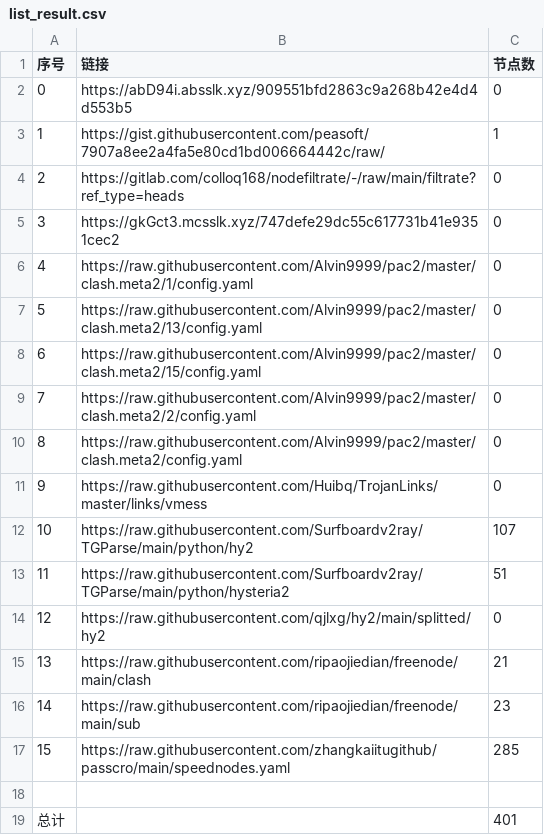
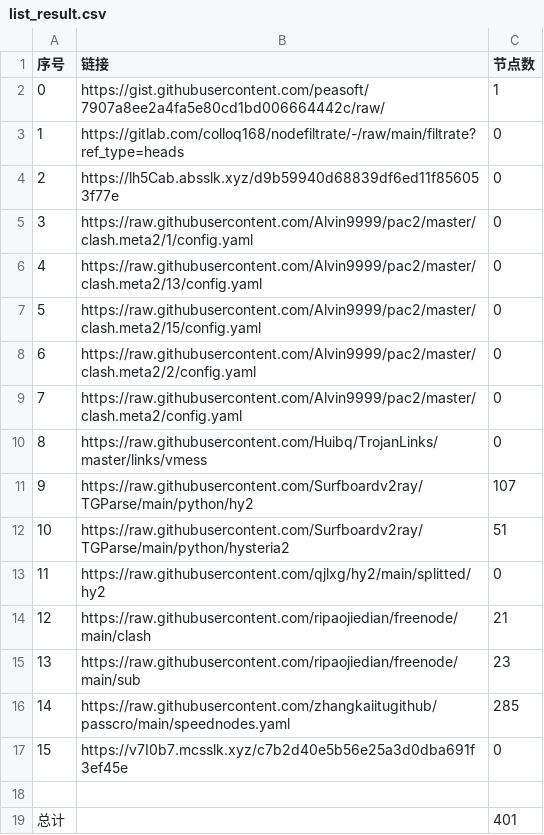
Before and after one commit to x698/NoMoreWalls, a CSV file: list_result.csv, drawn as a sheet; removed rows and columns are numbered as before the commit, all else as after; the diff names each change by its address in the sheet, - before the commit and + after, or states it on an @@ line.

```diff
--- a/list_result.csv
+++ b/list_result.csv
-row 2: 0 | https://abD94i.absslk.xyz/909551bfd2863c9a268b42e4d4d553b5 | 0
@@ column A (序号) renumbered between rows 2 and 16 @@
-B4 (链接): https://gkGct3.mcsslk.xyz/747defe29dc55c617731b41e9351cec2
+B4 (链接): https://lh5Cab.absslk.xyz/d9b59940d68839df6ed11f856053f77e
+row 17: 15 | https://v7I0b7.mcsslk.xyz/c7b2d40e5b56e25a3d0dba691f3ef45e | 0
```
Also changed, not shown: 24 other files.
